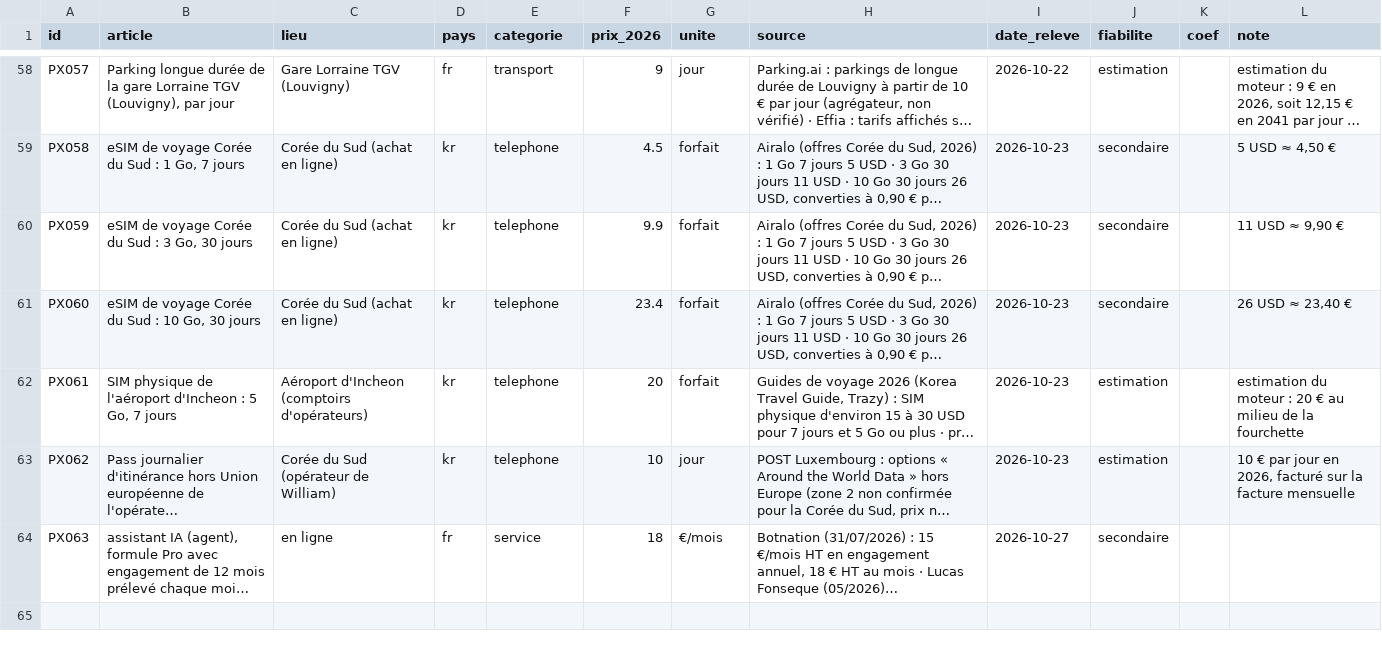
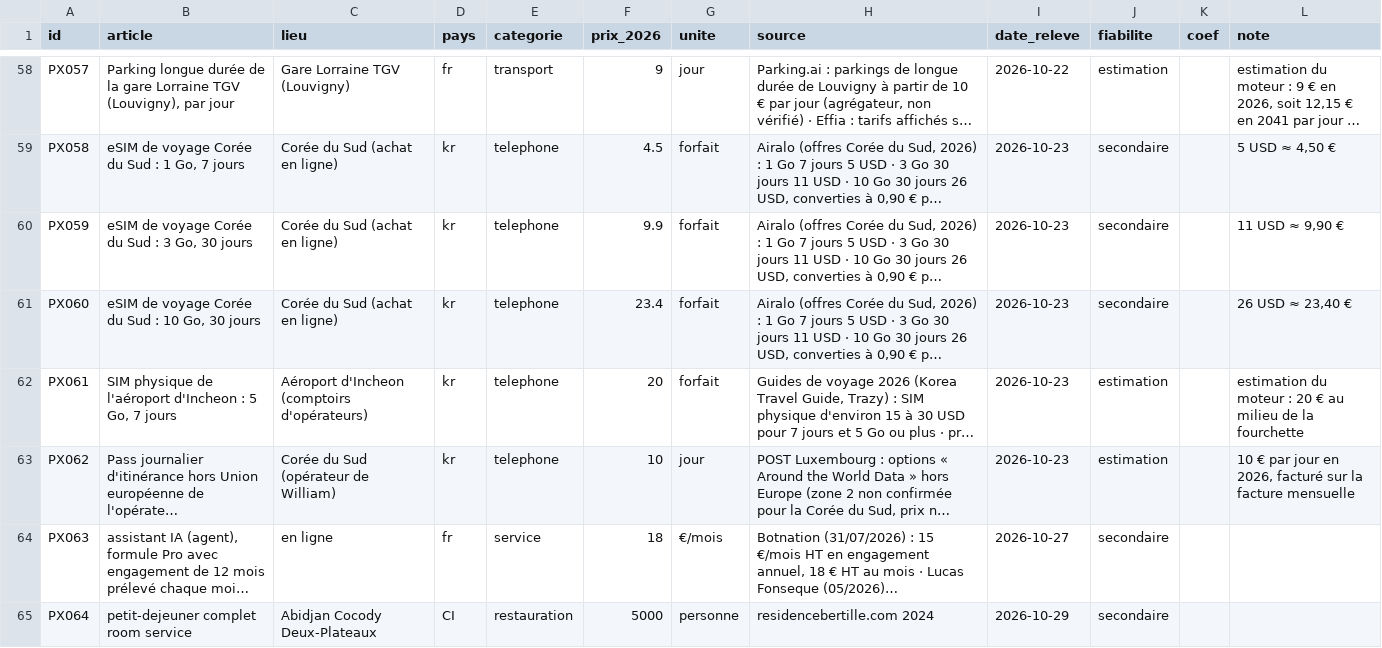
Before and after one commit to ossimiossimiwilliam10-cyber/simulation-william, a CSV file: donnees/prix.csv, drawn as a sheet; only a part is shown, gaps mark what is left out; long unchanged cells end in …; the diff names each change by its address in the sheet, - before the commit and + after, or states it on an @@ line.

```diff
--- a/donnees/prix.csv
+++ b/donnees/prix.csv
+row 65: PX064 | petit-dejeuner complet room service | Abidjan Cocody Deux-Plateaux | CI | restauration | 5000 | personne | residencebertille.com 2024 | 2026-10-29 | secondaire
```
Also changed, not shown: etat/cartes-operations.csv, etat/corps.csv, 13 other files.
